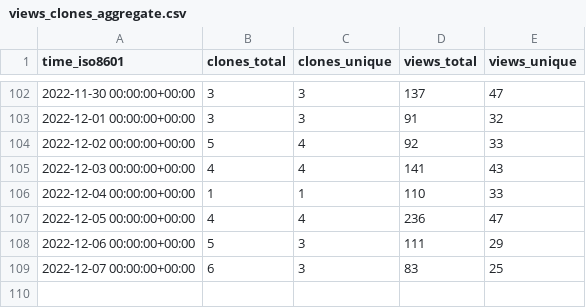
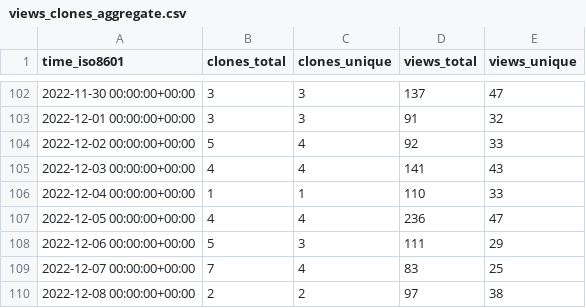
Before and after one commit to hgalytoby/MyselfAnimeDownloader, a CSV file: hgalytoby/MyselfAnimeDownloader/ghrs-data/views_clones_aggregate.csv, drawn as a sheet; only a part is shown, gaps mark what is left out.

```diff
--- a/hgalytoby/MyselfAnimeDownloader/ghrs-data/views_clones_aggregate.csv
+++ b/hgalytoby/MyselfAnimeDownloader/ghrs-data/views_clones_aggregate.csv
@@ -108,2 +108,3 @@ time_iso8601,clones_total,clones_unique,views_total,views_unique
 2022-12-06 00:00:00+00:00,5,3,111,29
-2022-12-07 00:00:00+00:00,6,3,83,25
+2022-12-07 00:00:00+00:00,7,4,83,25
+2022-12-08 00:00:00+00:00,2,2,97,38
```
Also changed, not shown: 1 other file.
